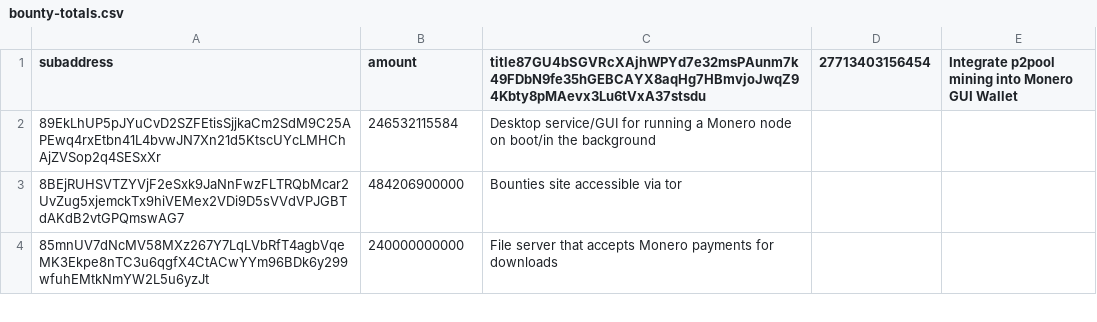
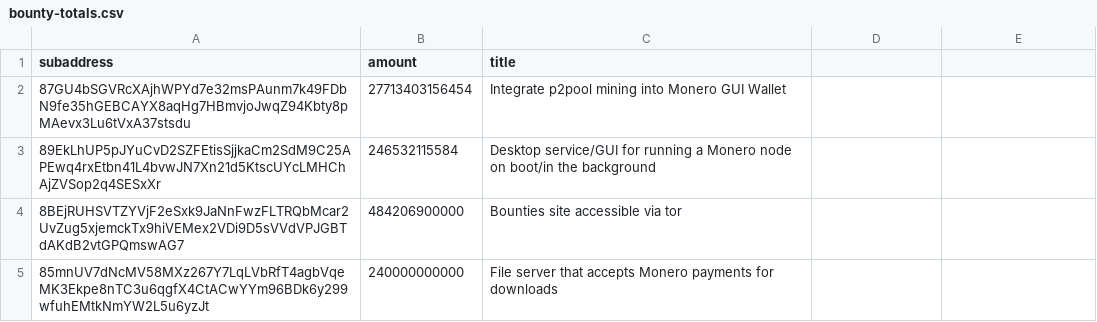
Before and after one commit to plowsof/check-monero-bounties-subad, a CSV file: bounty-totals.csv, drawn as a sheet; only a part is shown.

Commit message:
Update bounty-totals.csv

```diff
--- a/bounty-totals.csv
+++ b/bounty-totals.csv
@@ -1,2 +1,3 @@
-subaddress,amount,title87GU4bSGVRcXAjhWPYd7e32msPAunm7k49FDbN9fe35hGEBCAYX8aqHg7HBmvjoJwqZ94Kbty8pMAevx3Lu6tVxA37stsdu,27713403156454,"Integrate p2pool mining into Monero GUI Wallet"
+subaddress,amount,title
+87GU4bSGVRcXAjhWPYd7e32msPAunm7k49FDbN9fe35hGEBCAYX8aqHg7HBmvjoJwqZ94Kbty8pMAevx3Lu6tVxA37stsdu,27713403156454,"Integrate p2pool mining into Monero GUI Wallet"
 89EkLhUP5pJYuCvD2SZFEtisSjjkaCm2SdM9C25APEwq4rxEtbn41L4bvwJN7Xn21d5KtscUYcLMHChAjZVSop2q4SESxXr,246532115584,"Desktop service/GUI for running a Monero node on boot/in the background"
```
